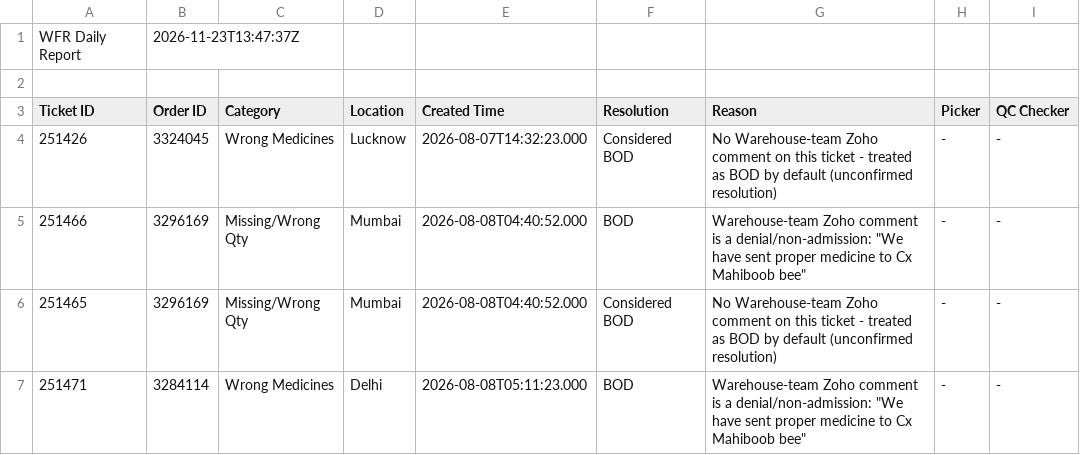
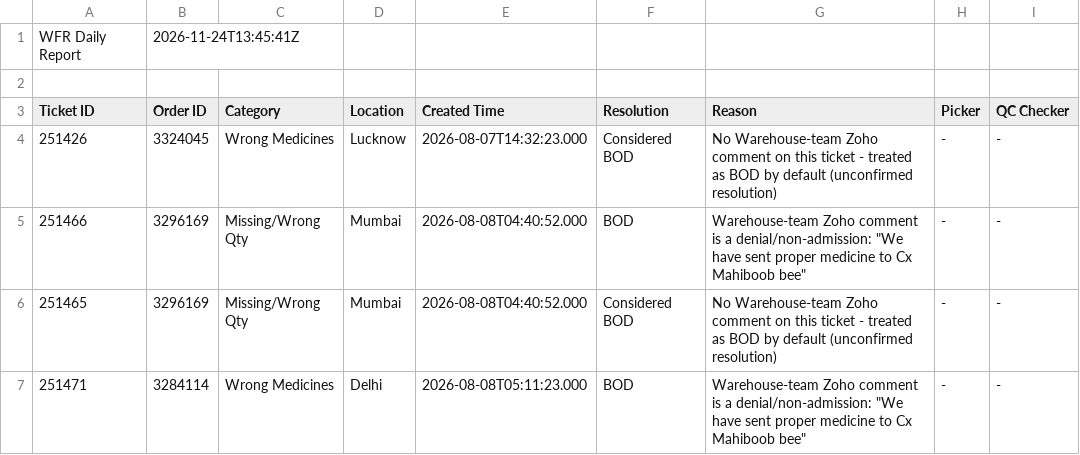
Before and after one commit to vermatanishk/WFR-dashboard-TV-, a CSV file: pipeline/wfr_daily_report.csv, drawn as a sheet; only a part is shown.

```diff
--- a/pipeline/wfr_daily_report.csv
+++ b/pipeline/wfr_daily_report.csv
@@ -1,2 +1,2 @@
-WFR Daily Report,2026-11-23T13:47:37Z
+WFR Daily Report,2026-11-24T13:45:41Z
 
```
Also changed, not shown: 4 other files.
